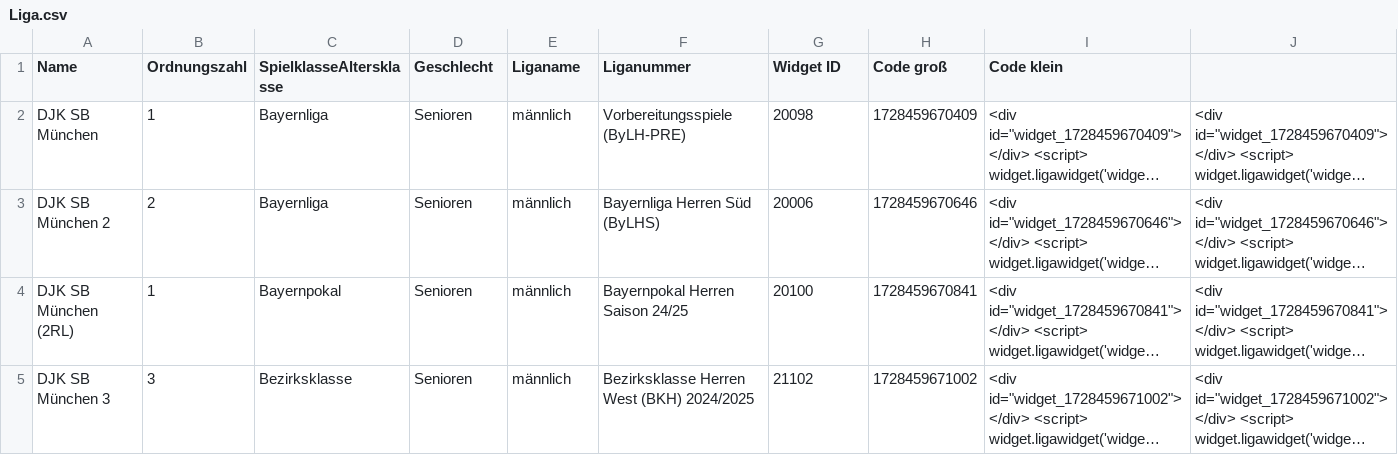
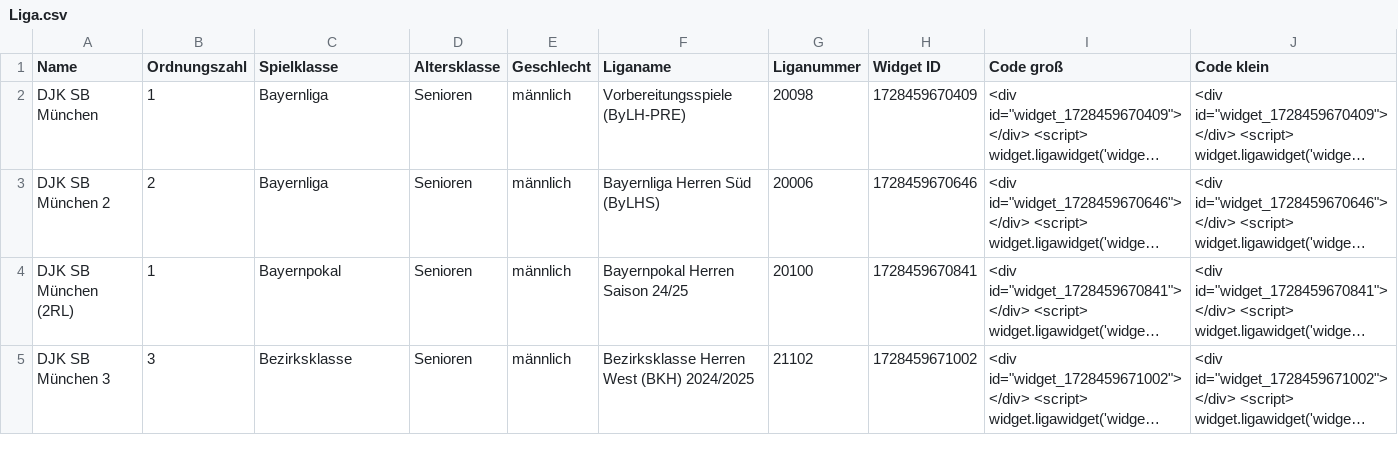
Before and after one commit to AdminL3/DBB-Widgets, a CSV file: Liga.csv, drawn as a sheet; only a part is shown; long unchanged cells end in …; the diff names each change by its address in the sheet, - before the commit and + after, or states it on an @@ line.

```diff
--- a/Liga.csv
+++ b/Liga.csv
-C1: SpielklasseAltersklasse
+C1: Spielklasse
-D1: Geschlecht
+D1: Altersklasse
-E1: Liganame
+E1: Geschlecht
-F1: Liganummer
+F1: Liganame
-G1: Widget ID
+G1: Liganummer
-H1: Code groß
+H1: Widget ID
-I1: Code klein
+I1: Code groß
-J1: (empty)
+J1: Code klein
```
Also changed, not shown: Mannschaft.csv.
